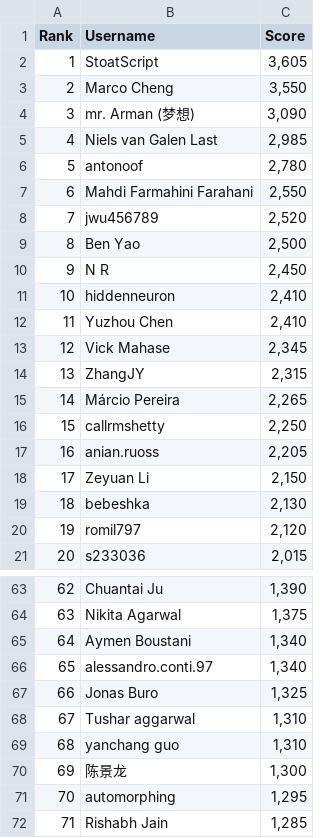
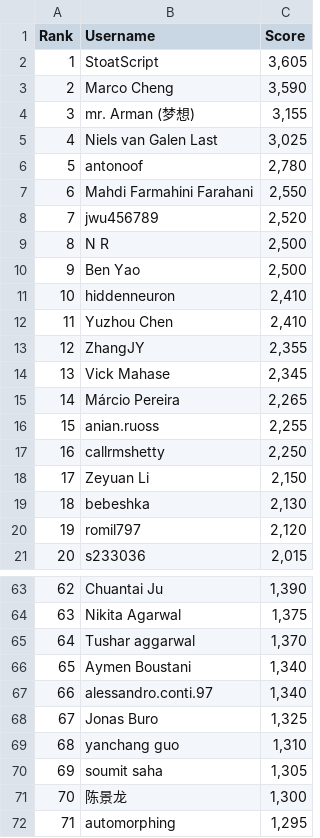
Before and after one commit to silvermete0r/deepml-top, a CSV file: leaderboard.csv, drawn as a sheet; only a part is shown, gaps mark what is left out; the shorter side is filled out with more unchanged rows; removed rows and columns are numbered as before the commit, all else as after; the diff covers the shown part only; the diff names each change by its address in the sheet, - before the commit and + after, or states it on an @@ line.

```diff
--- a/leaderboard.csv
+++ b/leaderboard.csv
-C3 (Score): 3,550
+C3 (Score): 3,590
-C4 (Score): 3,090
+C4 (Score): 3,155
-C5 (Score): 2,985
+C5 (Score): 3,025
+row 9: 8 | N R | 2,500
@@ column A (Rank) renumbered between rows 10 and 101 @@
-row 10: 9 | N R | 2,450
+row 13: 12 | ZhangJY | 2,355
-row 14: 13 | ZhangJY | 2,315
+row 16: 15 | anian.ruoss | 2,255
-row 17: 16 | anian.ruoss | 2,205
+row 65: 64 | Tushar aggarwal | 1,370
-row 68: 67 | Tushar aggarwal | 1,310
+row 70: 69 | soumit saha | 1,305
```
Also changed, not shown: 10 added rows, 11 removed rows and 4 edited cells elsewhere in this file, 2 other files.
